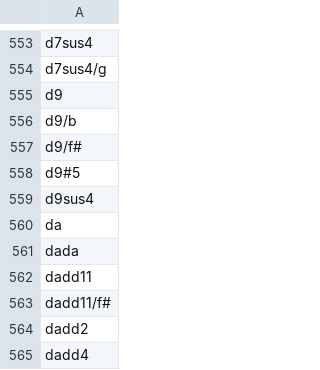
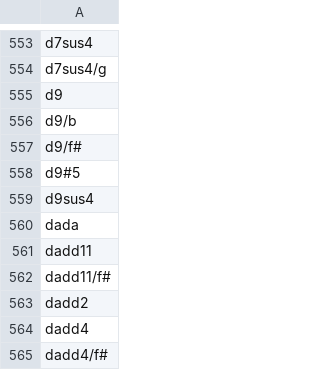
Before and after one commit to nilsmartel/ChordLLM, a CSV file: token-extract/valid-tokens.csv, drawn as a sheet; only a part is shown, gaps mark what is left out; the shorter side is filled out with more unchanged rows.

```diff
--- a/token-extract/valid-tokens.csv
+++ b/token-extract/valid-tokens.csv
@@ -559,3 +559,2 @@ d9#5
 d9sus4
-da
 dada
```
Also changed, not shown: 3 other files.
